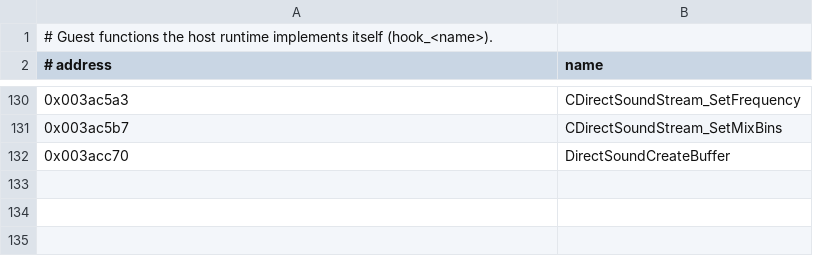
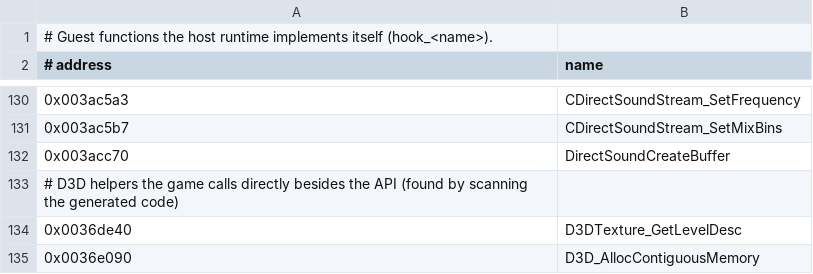
Before and after one commit to austinbaccus/re-obiwan, a CSV file: recomp/host/hooks.csv, drawn as a sheet; only a part is shown, gaps mark what is left out; the diff names each change by its address in the sheet, - before the commit and + after, or states it on an @@ line.

```diff
--- a/recomp/host/hooks.csv
+++ b/recomp/host/hooks.csv
+row 133: # D3D helpers the game calls directly besides the API (found by scanning the generated code)
+row 134: 0x0036de40 | D3DTexture_GetLevelDesc
+row 135: 0x0036e090 | D3D_AllocContiguousMemory
```
Also changed, not shown: 2 other files.
